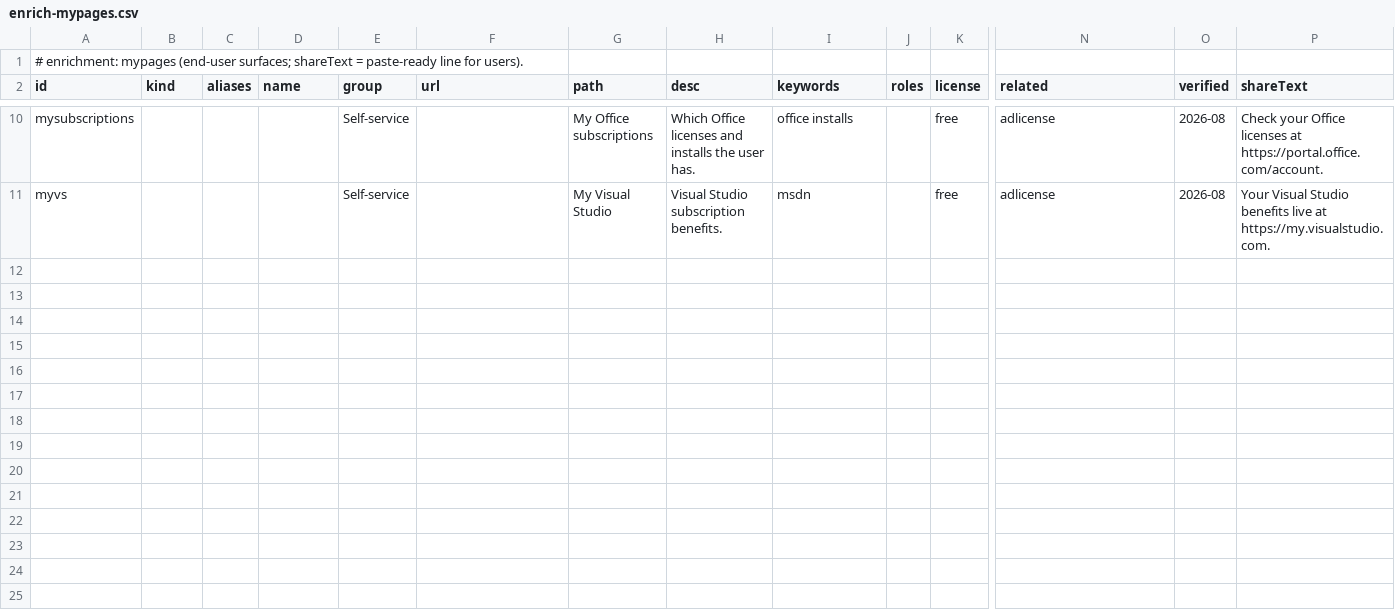
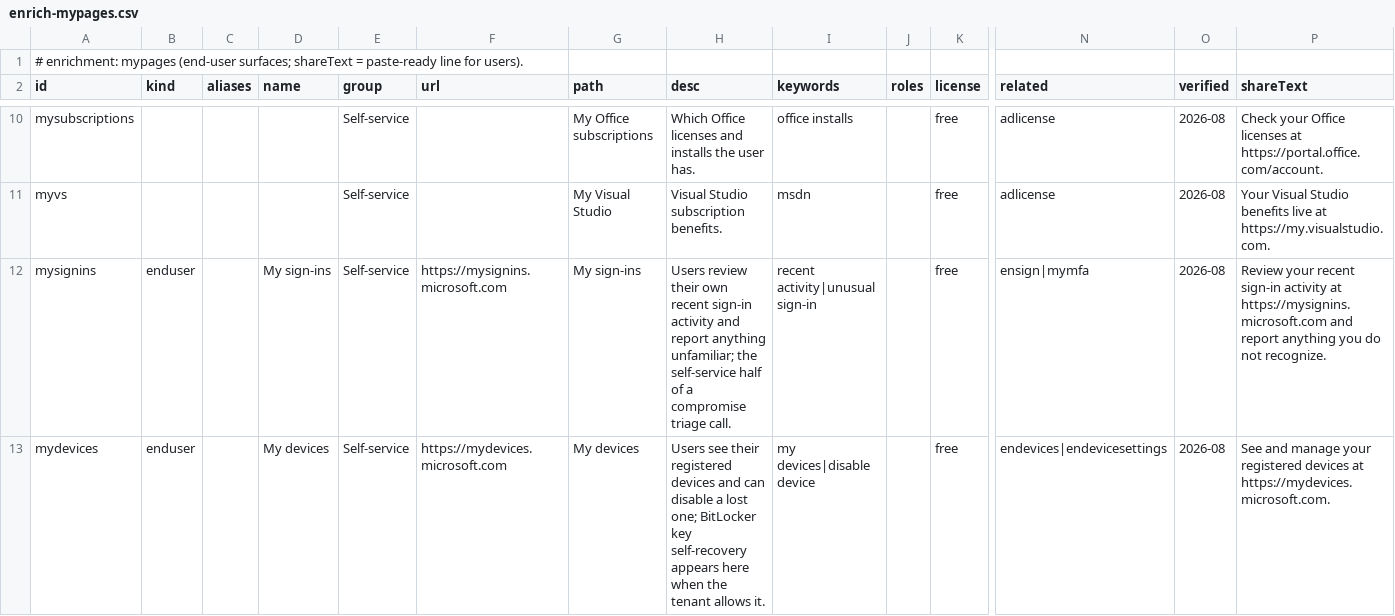
Before and after one commit to Compyra/ms.labidi.eu, a CSV file: content/enrich-mypages.csv, drawn as a sheet; only a part is shown, gaps mark what is left out; rows hold the shown columns only; the diff names each change by its address in the sheet, - before the commit and + after, or states it on an @@ line.

```diff
--- a/content/enrich-mypages.csv
+++ b/content/enrich-mypages.csv
+row 12: mysignins | enduser |  | My sign-ins | Self-service | https://mysignins.microsoft.com | My sign-ins | Users review their own recent sign-in activity and report anything unfamiliar; the self-service half of a compromise triage call. | recent activity|unusual sign-in |  | free | ensign|mymfa | 2026-08 | Review your recent sign-in activity at https://mysignins.microsoft.com and report anything you do not recognize.
+row 13: mydevices | enduser |  | My devices | Self-service | https://mydevices.microsoft.com | My devices | Users see their registered devices and can disable a lost one; BitLocker key self-recovery appears here when the tenant allows it. | my devices|disable device |  | free | endevices|endevicesettings | 2026-08 | See and manage your registered devices at https://mydevices.microsoft.com.
```
Also changed, not shown: content/enrich-automation.csv, content/enrich-power.csv, 21 other files.
